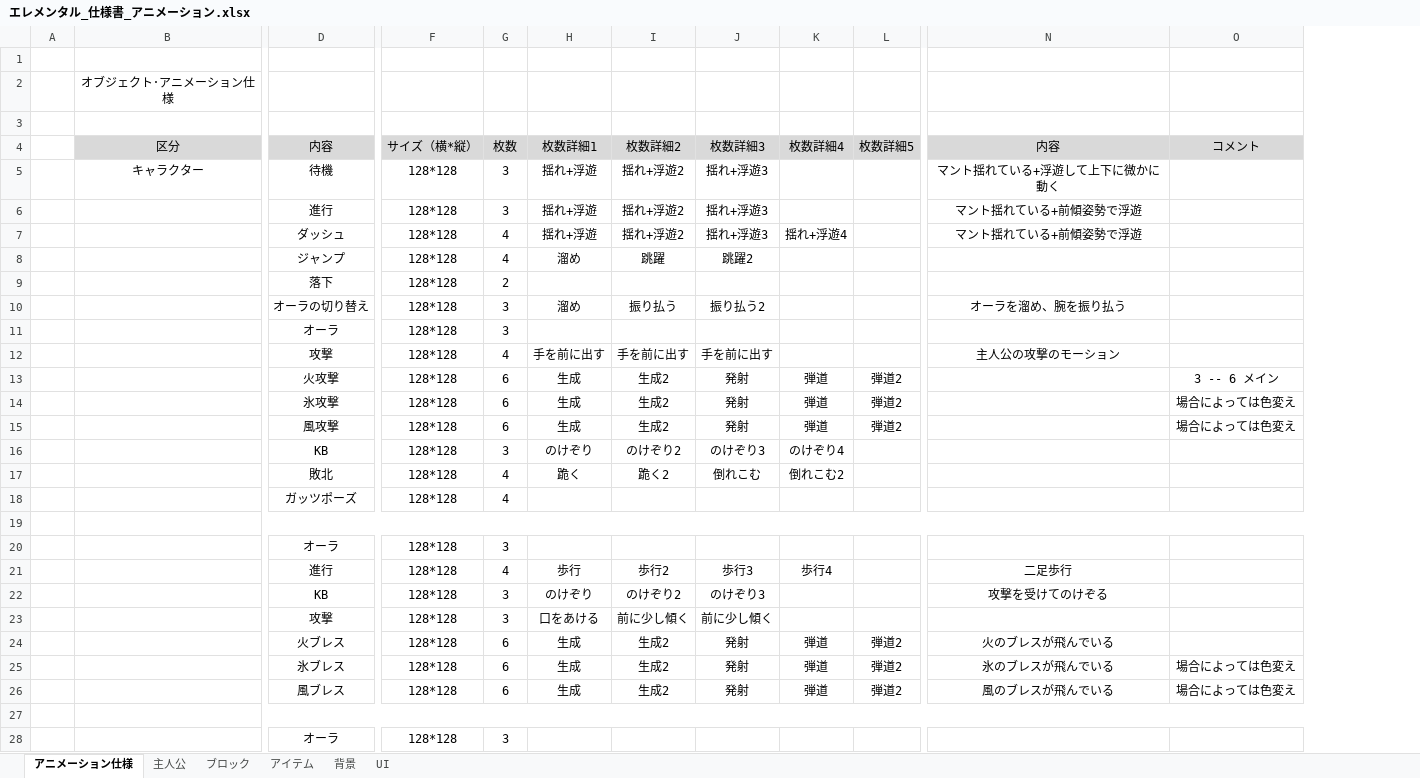
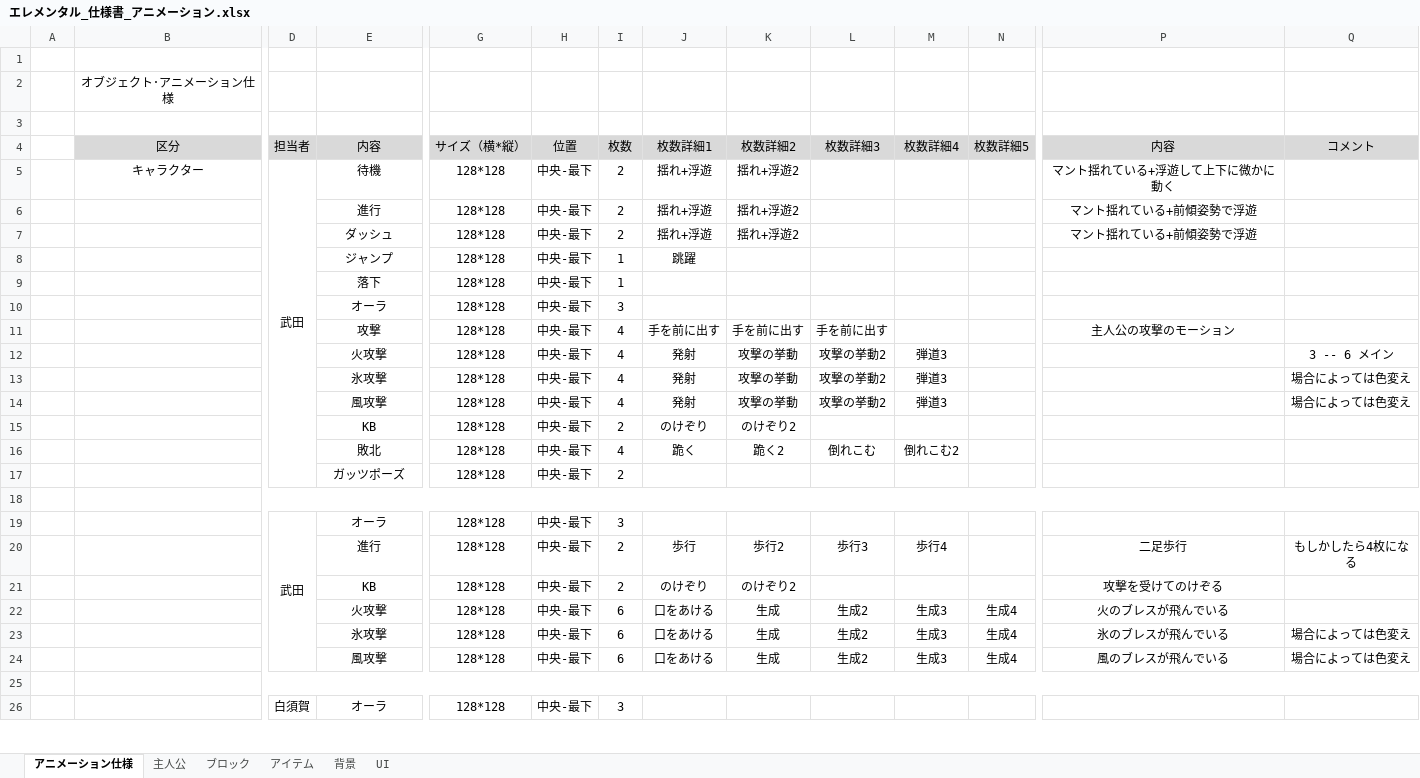
Before and after one commit to human-osaka-game-2016/Elemental, an Excel workbook: 仕様書/エレメンタル_仕様書_アニメーション.xlsx, sheet アニメーション仕様, drawn as a sheet; only a part is shown, gaps mark what is left out; values as stored, in another font and other column widths than the file's, no borders; removed rows and columns are numbered as before the commit, all else as after; rows hold the shown columns only; the diff covers the shown part only; the diff names each change by its address in the sheet, - before the commit and + after, or states it on an @@ line.

```diff
--- a/仕様書/エレメンタル_仕様書_アニメーション.xlsx (sheet アニメーション仕様)
+++ b/仕様書/エレメンタル_仕様書_アニメーション.xlsx (sheet アニメーション仕様)
+column D (担当者), row 5: 武田; row 19: 武田; row 26: 白須賀
+column H (位置), rows 5-7: all 中央‐最下; rows 9-11: all 中央‐最下; rows 15-21: 中央‐最下 | 中央‐最下 | 中央‐最下 |  | 中央‐最下 | 中央‐最下 | 中央‐最下; row 26: 中央‐最下
-I5:I6 (枚数): 3
+I5:I6 (枚数): 2
-L5:L7 (枚数詳細3): 揺れ+浮遊3
+L5:L7 (枚数詳細3): (empty)
-I7 (枚数): 4
+I7 (枚数): 2
-M7 (枚数詳細4): 揺れ+浮遊4
+M7 (枚数詳細4): (empty)
-row 8:  |  | ジャンプ | 128*128 | 4 | 溜め | 跳躍 | 跳躍2
+row 8:  |  |  | ジャンプ | 128*128 | 中央‐最下 | 1 | 跳躍
-I9 (枚数): 2
+I9 (枚数): 1
-row 10:  |  | オーラの切り替え | 128*128 | 3 | 溜め | 振り払う | 振り払う2 |  |  | オーラを溜め、腕を振り払う
-row 13:  |  | 火攻撃 | 128*128 | 6 | 生成 | 生成2 | 発射 | 弾道 | 弾道2 |  | 3 -- 6 メイン
-row 14:  |  | 氷攻撃 | 128*128 | 6 | 生成 | 生成2 | 発射 | 弾道 | 弾道2 |  | 場合によっては色変え
-row 15:  |  | 風攻撃 | 128*128 | 6 | 生成 | 生成2 | 発射 | 弾道 | 弾道2 |  | 場合によっては色変え
+row 12:  |  |  | 火攻撃 | 128*128 | 中央‐最下 | 4 | 発射 | 攻撃の挙動 | 攻撃の挙動2 | 弾道3 |  |  | 3 -- 6 メイン
+row 13:  |  |  | 氷攻撃 | 128*128 | 中央‐最下 | 4 | 発射 | 攻撃の挙動 | 攻撃の挙動2 | 弾道3 |  |  | 場合によっては色変え
+row 14:  |  |  | 風攻撃 | 128*128 | 中央‐最下 | 4 | 発射 | 攻撃の挙動 | 攻撃の挙動2 | 弾道3 |  |  | 場合によっては色変え
-I15 (枚数): 3
+I15 (枚数): 2
-L15 (枚数詳細3): のけぞり3
+L15 (枚数詳細3): (empty)
-M15 (枚数詳細4): のけぞり4
+M15 (枚数詳細4): (empty)
-I17 (枚数): 4
+I17 (枚数): 2
-I20 (枚数): 4
+I20 (枚数): 2
-Q20 (コメント): (empty)
+Q20 (コメント): もしかしたら4枚になる
-I21 (枚数): 3
+I21 (枚数): 2
-L21 (枚数詳細3): のけぞり3
+L21 (枚数詳細3): (empty)
-row 23:  |  | 攻撃 | 128*128 | 3 | 口をあける | 前に少し傾く | 前に少し傾く
-row 24:  |  | 火ブレス | 128*128 | 6 | 生成 | 生成2 | 発射 | 弾道 | 弾道2 | 火のブレスが飛んでいる
-row 25:  |  | 氷ブレス | 128*128 | 6 | 生成 | 生成2 | 発射 | 弾道 | 弾道2 | 氷のブレスが飛んでいる | 場合によっては色変え
-row 26:  |  | 風ブレス | 128*128 | 6 | 生成 | 生成2 | 発射 | 弾道 | 弾道2 | 風のブレスが飛んでいる | 場合によっては色変え
+row 22:  |  |  | 火攻撃 | 128*128 | 中央‐最下 | 6 | 口をあける | 生成 | 生成2 | 生成3 | 生成4 | 火のブレスが飛んでいる
+row 23:  |  |  | 氷攻撃 | 128*128 | 中央‐最下 | 6 | 口をあける | 生成 | 生成2 | 生成3 | 生成4 | 氷のブレスが飛んでいる | 場合によっては色変え
+row 24:  |  |  | 風攻撃 | 128*128 | 中央‐最下 | 6 | 口をあける | 生成 | 生成2 | 生成3 | 生成4 | 風のブレスが飛んでいる | 場合によっては色変え
```
Also changed, not shown: 2 added rows, 4 removed rows and 24 edited cells elsewhere in this sheet, 19 other files.
